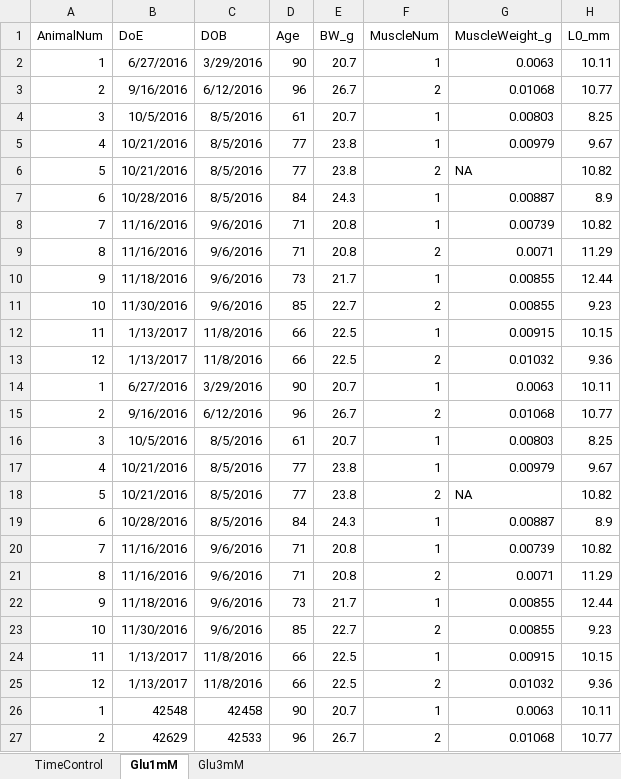
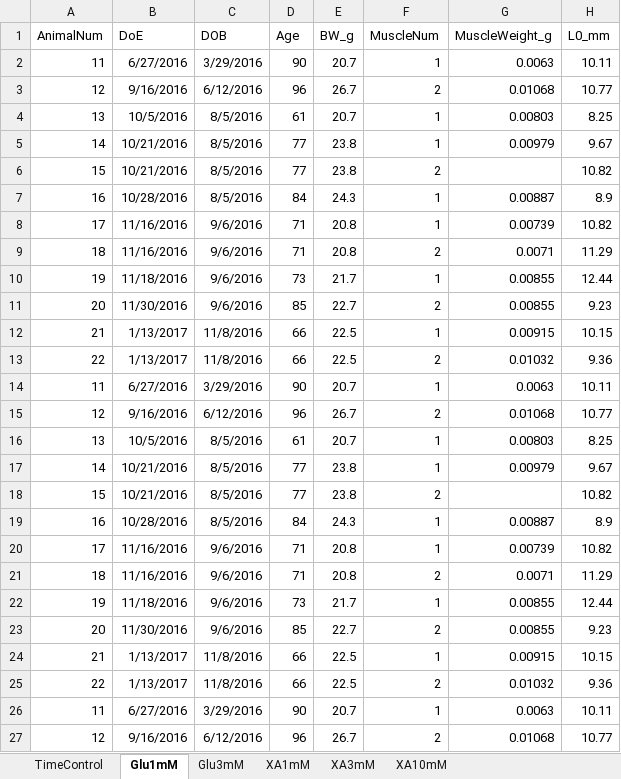
Before and after one commit to KimberlyThan/255E, an Excel workbook: data/MasterGlutamateSpreadsheet.xlsx, sheet Glu1mM, drawn as a sheet; only a part is shown; values as stored, in another font and other column widths than the file's, no borders; the diff covers the shown part only; the diff names each change by its address in the sheet, - before the commit and + after, or states it on an @@ line.

```diff
--- a/data/MasterGlutamateSpreadsheet.xlsx (sheet Glu1mM)
+++ b/data/MasterGlutamateSpreadsheet.xlsx (sheet Glu1mM)
+sheet tab: XA1mM
+sheet tab: XA3mM
+sheet tab: XA10mM
-A2 (AnimalNum): 1
+A2 (AnimalNum): 11
-A3 (AnimalNum): 2
+A3 (AnimalNum): 12
-A4 (AnimalNum): 3
+A4 (AnimalNum): 13
-A5 (AnimalNum): 4
+A5 (AnimalNum): 14
-A6 (AnimalNum): 5
+A6 (AnimalNum): 15
-G6 (MuscleWeight_g): NA
+G6 (MuscleWeight_g): (empty)
-A7 (AnimalNum): 6
+A7 (AnimalNum): 16
-A8 (AnimalNum): 7
+A8 (AnimalNum): 17
-A9 (AnimalNum): 8
+A9 (AnimalNum): 18
-A10 (AnimalNum): 9
+A10 (AnimalNum): 19
-A11 (AnimalNum): 10
+A11 (AnimalNum): 20
-A12 (AnimalNum): 11
+A12 (AnimalNum): 21
-A13 (AnimalNum): 12
+A13 (AnimalNum): 22
-A14 (AnimalNum): 1
+A14 (AnimalNum): 11
-A15 (AnimalNum): 2
+A15 (AnimalNum): 12
-A16 (AnimalNum): 3
+A16 (AnimalNum): 13
-A17 (AnimalNum): 4
+A17 (AnimalNum): 14
-A18 (AnimalNum): 5
+A18 (AnimalNum): 15
-G18 (MuscleWeight_g): NA
+G18 (MuscleWeight_g): (empty)
-A19 (AnimalNum): 6
+A19 (AnimalNum): 16
-A20 (AnimalNum): 7
+A20 (AnimalNum): 17
-A21 (AnimalNum): 8
+A21 (AnimalNum): 18
-A22 (AnimalNum): 9
+A22 (AnimalNum): 19
-A23 (AnimalNum): 10
+A23 (AnimalNum): 20
-A24 (AnimalNum): 11
+A24 (AnimalNum): 21
-A25 (AnimalNum): 12
+A25 (AnimalNum): 22
-A26 (AnimalNum): 1
+A26 (AnimalNum): 11
-B26 (DoE): 42548
+B26 (DoE): 6/27/2016
-C26 (DOB): 42458
+C26 (DOB): 3/29/2016
-A27 (AnimalNum): 2
+A27 (AnimalNum): 12
-B27 (DoE): 42629
+B27 (DoE): 9/16/2016
-C27 (DOB): 42533
+C27 (DOB): 6/12/2016
```
Also changed, not shown: 31 edited cells elsewhere in this sheet, sheet Glu3mM, 1 other file.
